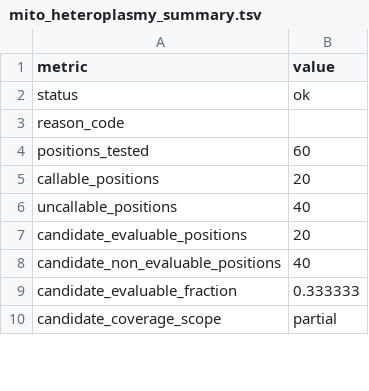
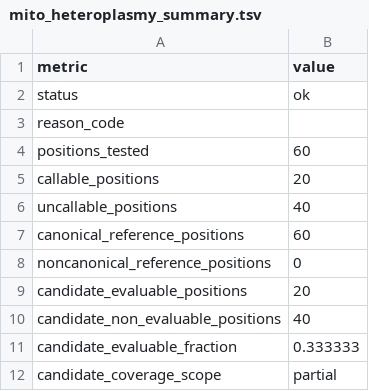
Before and after one commit to elissonnog/mito-overview, a TSV file: examples/expected_reports/TOY-001_output/summary/mito_heteroplasmy_summary.tsv, drawn as a sheet; only a part is shown; the diff names each change by its address in the sheet, - before the commit and + after, or states it on an @@ line.

```diff
--- a/examples/expected_reports/TOY-001_output/summary/mito_heteroplasmy_summary.tsv
+++ b/examples/expected_reports/TOY-001_output/summary/mito_heteroplasmy_summary.tsv
+row 7: canonical_reference_positions | 60
+row 8: noncanonical_reference_positions | 0
```
Also changed, not shown: examples/expected_reports/TOY-001_output/summary/mito_numt_qc_summary.tsv, examples/expected_reports/TOY-SR-001_output/summary/mito_heteroplasmy_summary.tsv, 27 other files.
